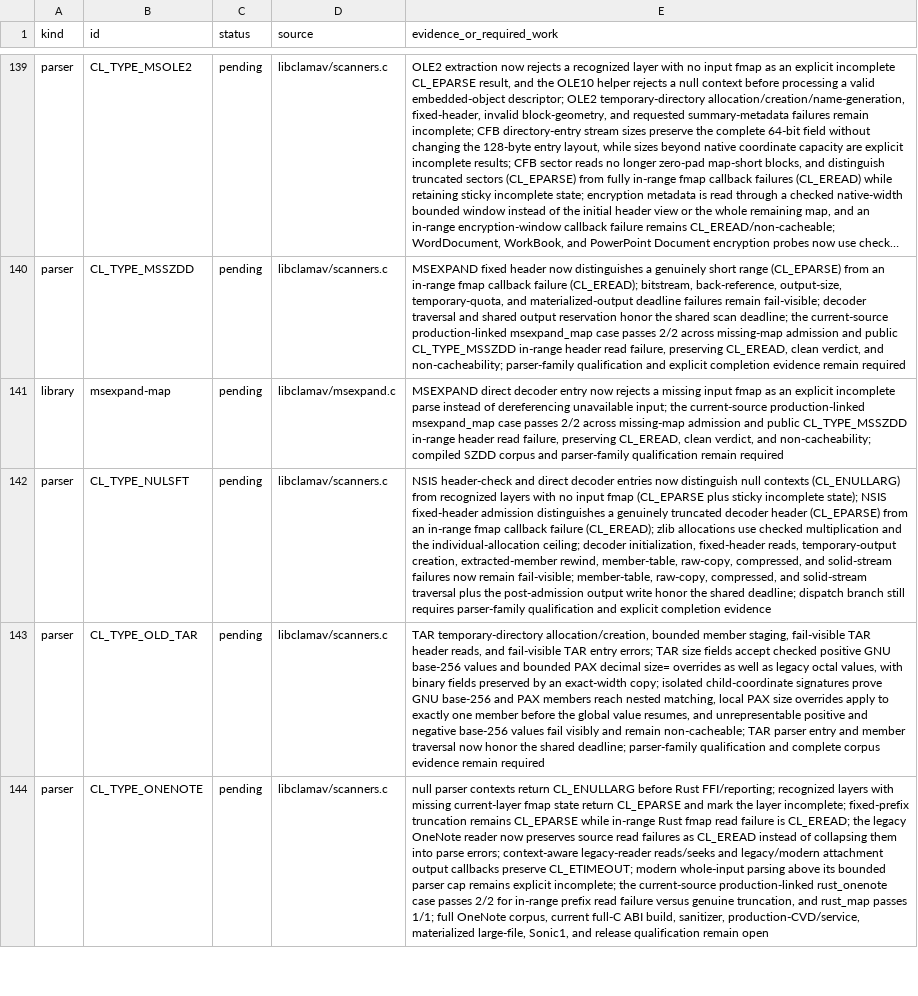
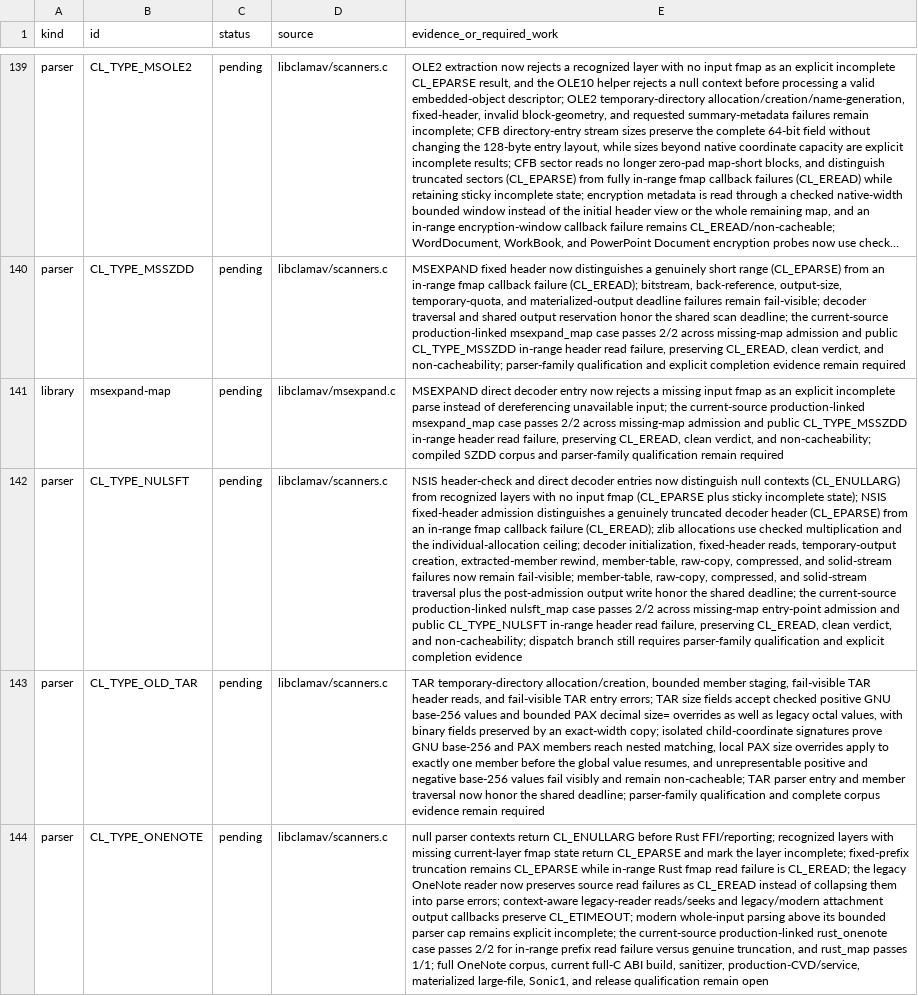
Before and after one commit to NeonGameStudios/ClamAV-32gb, a TSV file: docs/largefile-capabilities.tsv, drawn as a sheet; only a part is shown, gaps mark what is left out; long unchanged cells end in …; the diff names each change by its address in the sheet, - before the commit and + after, or states it on an @@ line.

Commit message:
Qualify NSIS public API read failures

```diff
--- a/docs/largefile-capabilities.tsv
+++ b/docs/largefile-capabilities.tsv
-E142 (evidence_or_required_work): …shared deadline; dispatch branch…
+E142 (evidence_or_required_work): …shared deadline; the current-source production-linked nulsft_map case passes 2/2 across missing-map entry-point admission and public CL_TYPE_NULSFT in-range header read failure, preserving CL_EREAD, clean verdict, and non-cacheability; dispatch branch…
```
Also changed, not shown: 5 other files.
